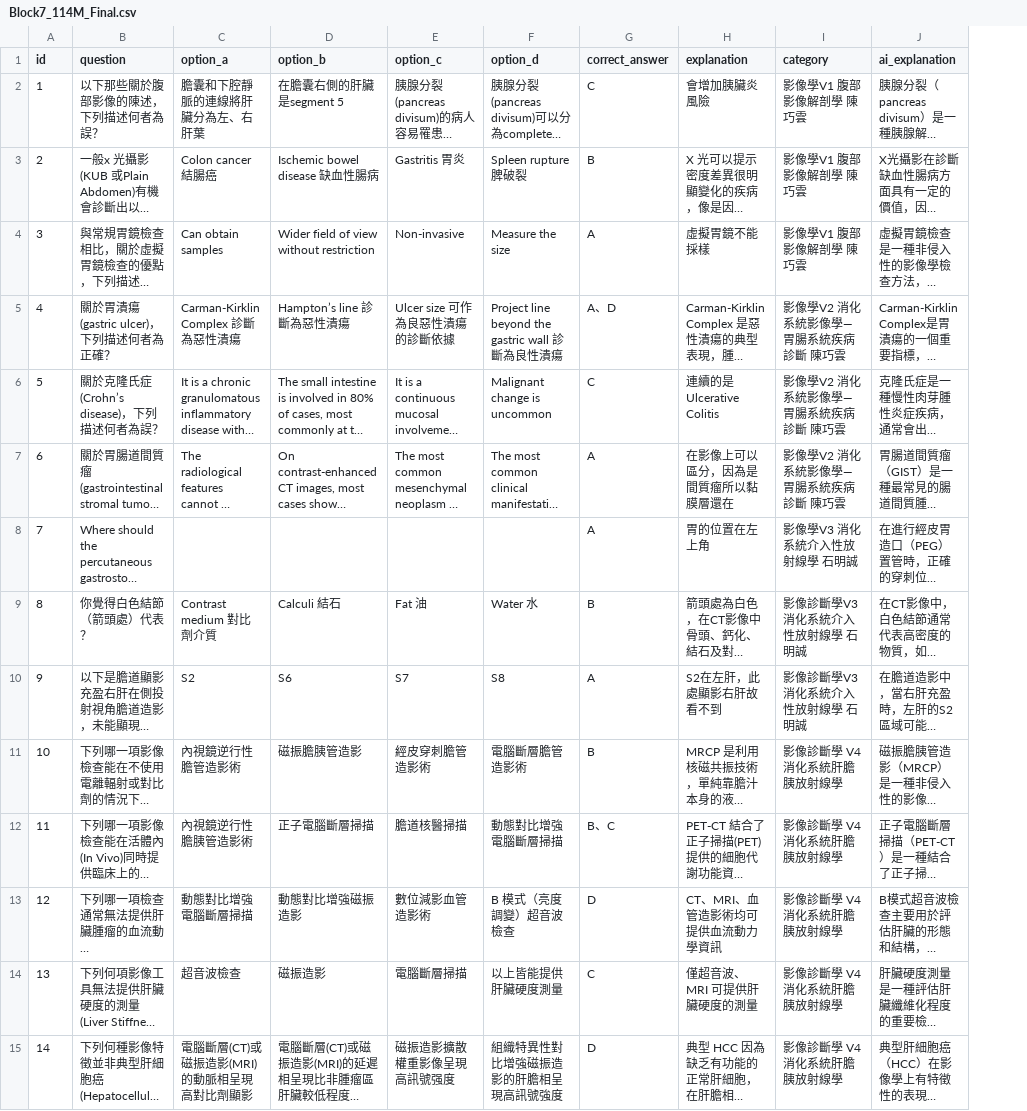
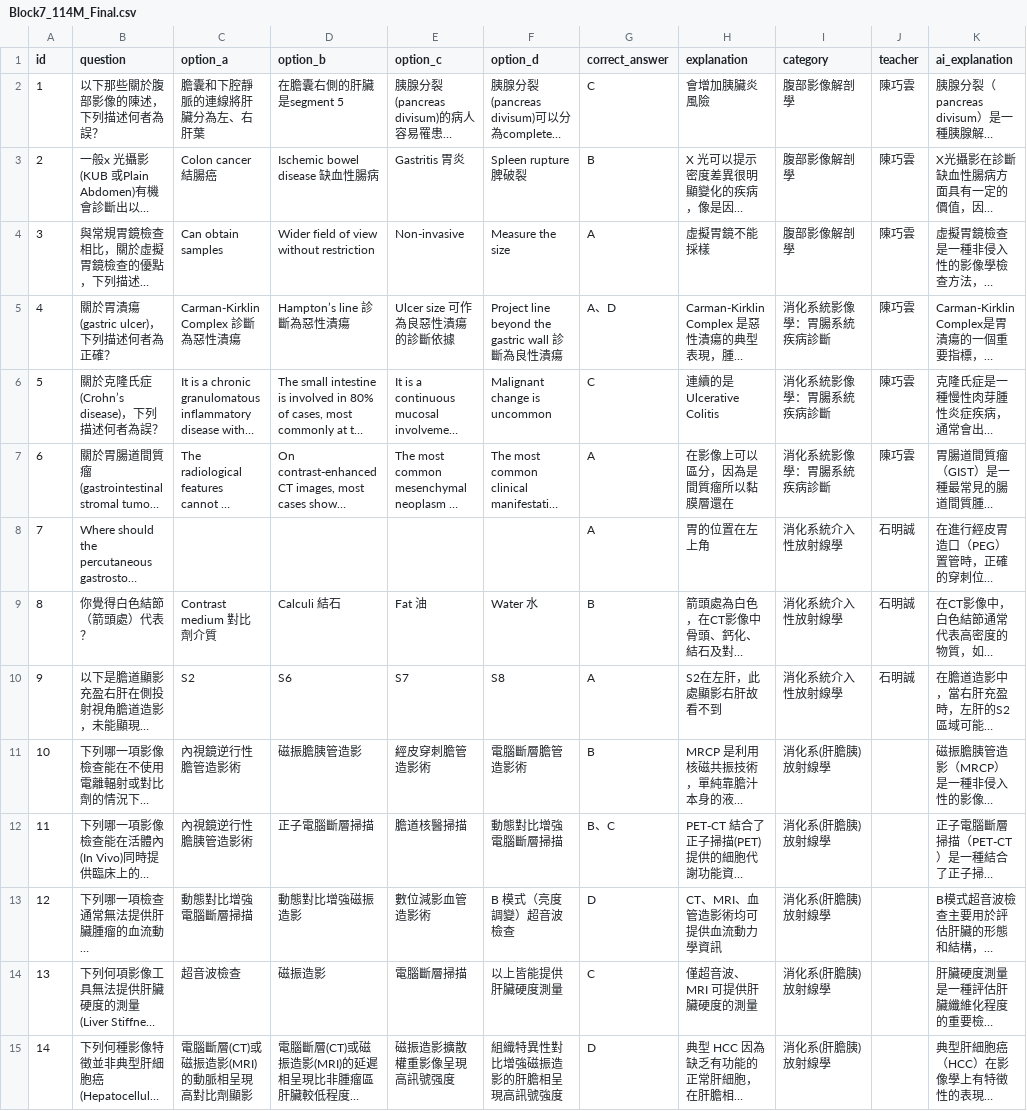
Before and after one commit to jimmy0922236561-cmd/my-quiz-website, a CSV file: quizzes/Block7_114M_Final.csv, drawn as a sheet; only a part is shown; long unchanged cells end in …; the diff covers the shown part only; the diff names each change by its address in the sheet, - before the commit and + after, or states it on an @@ line.

```diff
--- a/quizzes/Block7_114M_Final.csv
+++ b/quizzes/Block7_114M_Final.csv
+column J (teacher), rows 2-10: 陳巧雲 | 陳巧雲 | 陳巧雲 | 陳巧雲 | 陳巧雲 | 陳巧雲 | 石明誠 | 石明誠 | 石明誠
-I2:I4 (category): 影像學V1 腹部影像解剖學 陳巧雲
+I2:I4 (category): 腹部影像解剖學
-I5:I7 (category): 影像學V2 消化系統影像學—胃腸系統疾病診斷 陳巧雲
+I5:I7 (category): 消化系統影像學：胃腸系統疾病診斷
-I8 (category): 影像學V3 消化系統介入性放射線學 石明誠
+I8 (category): 消化系統介入性放射線學
-I9:I10 (category): 影像診斷學V3 消化系統介入性放射線學 石明誠
+I9:I10 (category): 消化系統介入性放射線學
-I11:I15 (category): 影像診斷學 V4 消化系統肝膽胰放射線學
+I11:I15 (category): 消化系(肝膽胰)放射線學
```
Also changed, not shown: 97 edited cells elsewhere in this file, quizzes/Block7_114M_Mid.csv.
